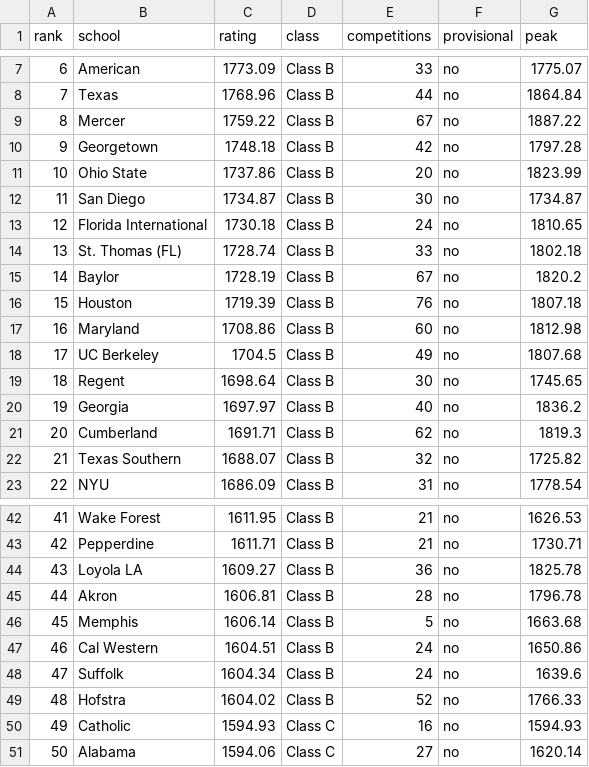
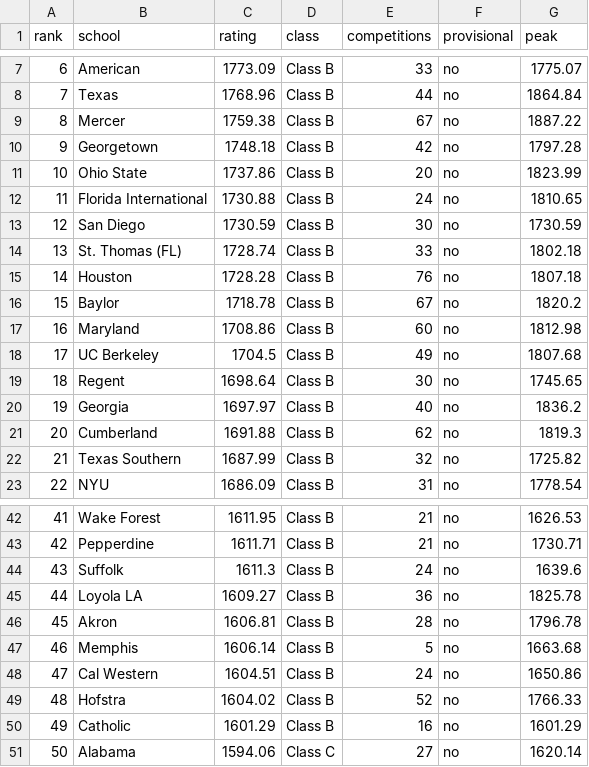
Before and after one commit to mccox777-creator/mock-trial-app, a CSV file: public/ratings-data/ratings.csv, drawn as a sheet; only a part is shown, gaps mark what is left out; removed rows and columns are numbered as before the commit, all else as after; the diff covers the shown part only; the diff names each change by its address in the sheet, - before the commit and + after, or states it on an @@ line.

```diff
--- a/public/ratings-data/ratings.csv
+++ b/public/ratings-data/ratings.csv
-C9 (rating): 1759.22
+C9 (rating): 1759.38
-row 12: 11 | San Diego | 1734.87 | Class B | 30 | no | 1734.87
@@ column A (rank) renumbered between rows 12 and 109 @@
-C12 (rating): 1730.18
+C12 (rating): 1730.88
+row 13: 12 | San Diego | 1730.59 | Class B | 30 | no | 1730.59
-row 15: 14 | Baylor | 1728.19 | Class B | 67 | no | 1820.2
-C15 (rating): 1719.39
+C15 (rating): 1728.28
+row 16: 15 | Baylor | 1718.78 | Class B | 67 | no | 1820.2
-C21 (rating): 1691.71
+C21 (rating): 1691.88
-C22 (rating): 1688.07
+C22 (rating): 1687.99
+row 44: 43 | Suffolk | 1611.3 | Class B | 24 | no | 1639.6
-row 48: 47 | Suffolk | 1604.34 | Class B | 24 | no | 1639.6
-C50 (rating): 1594.93
+C50 (rating): 1601.29
-D50 (class): Class C
+D50 (class): Class B
-G50 (peak): 1594.93
+G50 (peak): 1601.29
```
Also changed, not shown: 8 added rows, 8 removed rows and 6 edited cells elsewhere in this file, public/ratings-data/rating-changes.csv, 4 other files.
